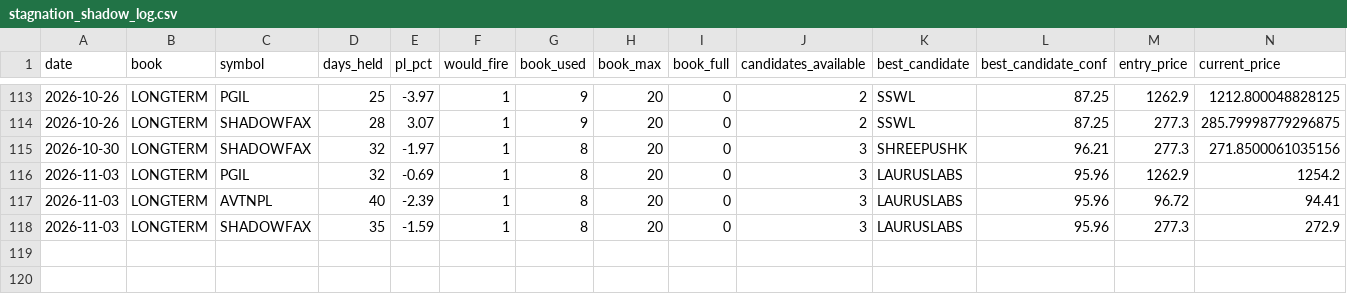
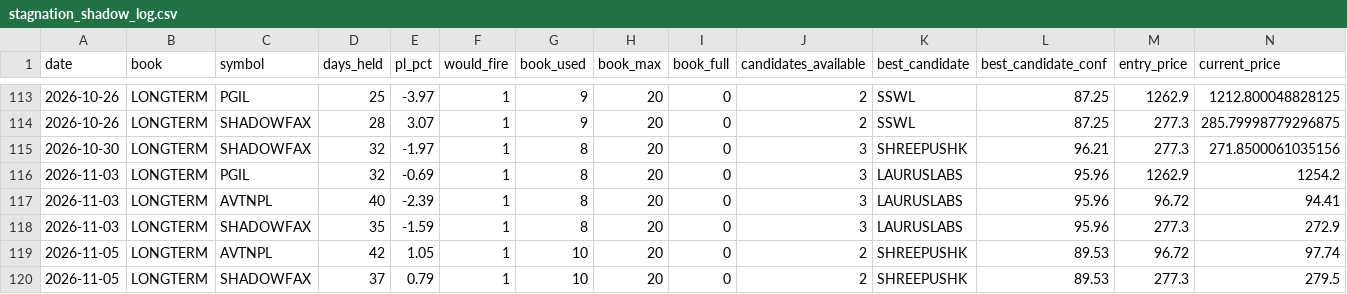
Before and after one commit to Gauravsingh257/stocks-with-gaurav, a CSV file: docs/validation/stagnation_shadow_log.csv, drawn as a sheet; only a part is shown, gaps mark what is left out; rows hold the shown columns only; the diff names each change by its address in the sheet, - before the commit and + after, or states it on an @@ line.

```diff
--- a/docs/validation/stagnation_shadow_log.csv
+++ b/docs/validation/stagnation_shadow_log.csv
+row 119: 2026-11-05 | LONGTERM | AVTNPL | 42 | 1.05 | 1 | 10 | 20 | 0 | 2 | SHREEPUSHK | 89.53 | 96.72 | 97.74
+row 120: 2026-11-05 | LONGTERM | SHADOWFAX | 37 | 0.79 | 1 | 10 | 20 | 0 | 2 | SHREEPUSHK | 89.53 | 277.3 | 279.5
```
